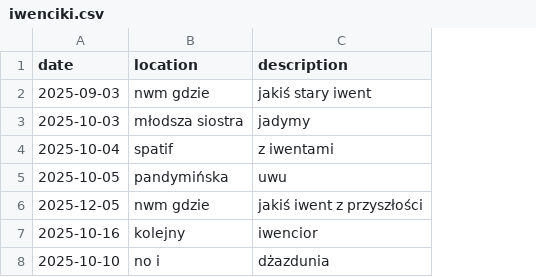
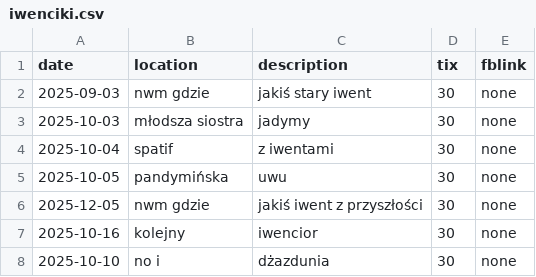
Before and after one commit to dzjkb/iwencikiwwa, a CSV file: iwenciki.csv, drawn as a sheet; the diff names each change by its address in the sheet, - before the commit and + after, or states it on an @@ line.

```diff
--- a/iwenciki.csv
+++ b/iwenciki.csv
+column D (tix), rows 2-8: all 30
+column E (fblink), rows 2-8: all none
```
Also changed, not shown: 2 other files.
